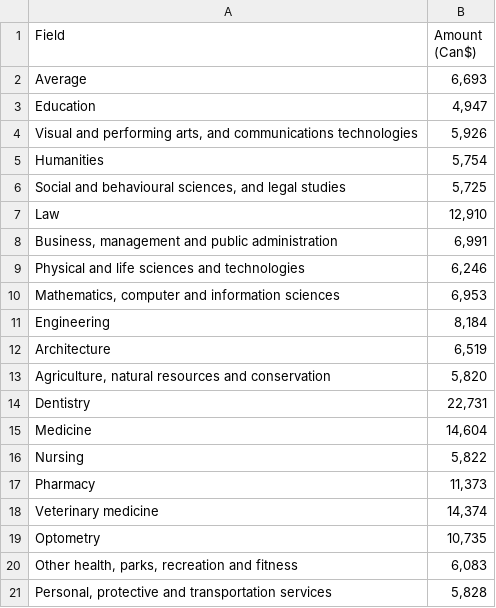
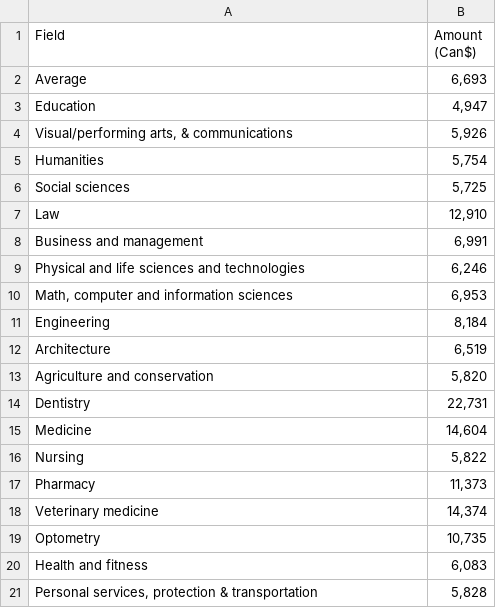
Before and after one commit to ramirostUW/ImmigrationMap, a CSV file: src/datafiles/canadian_education.csv, drawn as a sheet.

Commit message:
Add files via upload

```diff
--- a/src/datafiles/canadian_education.csv
+++ b/src/datafiles/canadian_education.csv
@@ -3,12 +3,12 @@ Average,"6,693"
 Education,"4,947"
-"Visual and performing arts, and communications technologies","5,926"
+"Visual/performing arts, & communications","5,926"
 Humanities,"5,754"
-"Social and behavioural sciences, and legal studies","5,725"
+Social sciences,"5,725"
 Law,"12,910"
-"Business, management and public administration","6,991"
+Business and management,"6,991"
 Physical and life sciences and technologies,"6,246"
-"Mathematics, computer and information sciences","6,953"
+"Math, computer and information sciences","6,953"
 Engineering,"8,184"
 Architecture,"6,519"
-"Agriculture, natural resources and conservation","5,820"
+Agriculture and conservation,"5,820"
 Dentistry,"22,731"
@@ -19,3 +19,3 @@ Veterinary medicine,"14,374"
 Optometry,"10,735"
-"Other health, parks, recreation and fitness","6,083"
-"Personal, protective and transportation services","5,828"
+Health and fitness,"6,083"
+"Personal services, protection & transportation","5,828"
```
